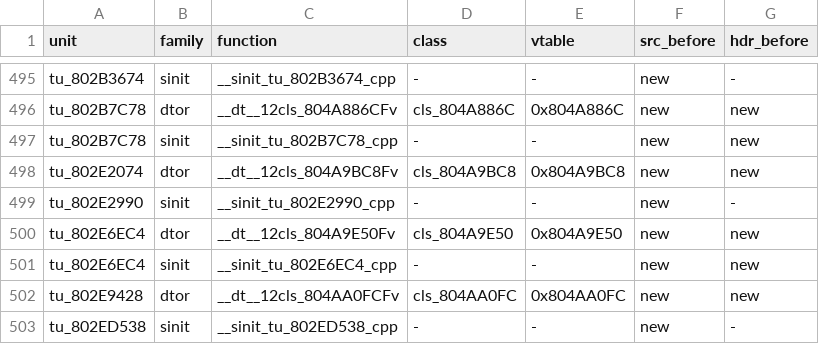
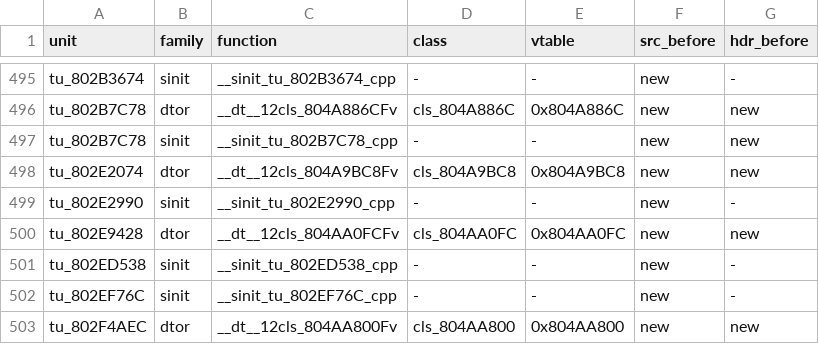
Before and after one commit to sh1ftmaker/fsa, a TSV file: config/G4SE01/gen_game.tsv, drawn as a sheet; only a part is shown, gaps mark what is left out; the shorter side is filled out with more unchanged rows.

```diff
--- a/config/G4SE01/gen_game.tsv
+++ b/config/G4SE01/gen_game.tsv
@@ -499,4 +499,2 @@ tu_802E2074	dtor	__dt__12cls_804A9BC8Fv	cls_804A9BC8	0x804A9BC8	new	new
 tu_802E2990	sinit	__sinit_tu_802E2990_cpp	-	-	new	-
-tu_802E6EC4	dtor	__dt__12cls_804A9E50Fv	cls_804A9E50	0x804A9E50	new	new
-tu_802E6EC4	sinit	__sinit_tu_802E6EC4_cpp	-	-	new	new
 tu_802E9428	dtor	__dt__12cls_804AA0FCFv	cls_804AA0FC	0x804AA0FC	new	new
```
Also changed, not shown: 3 other files.
